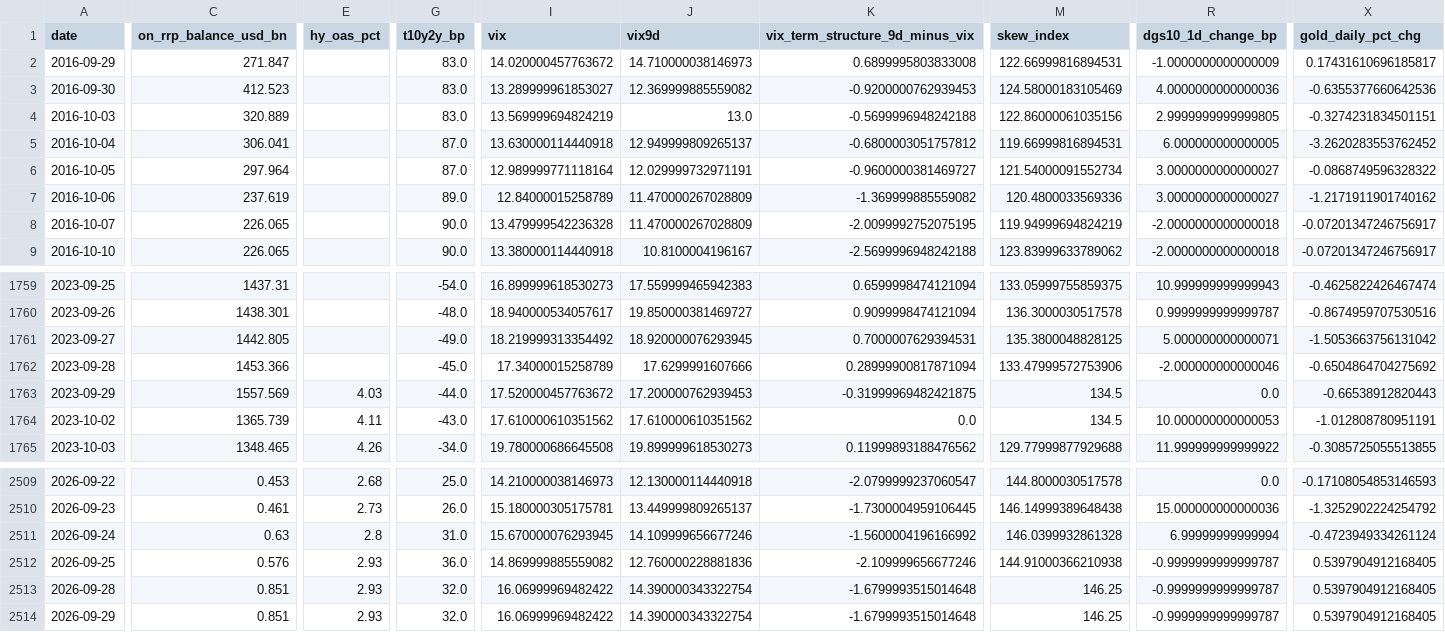
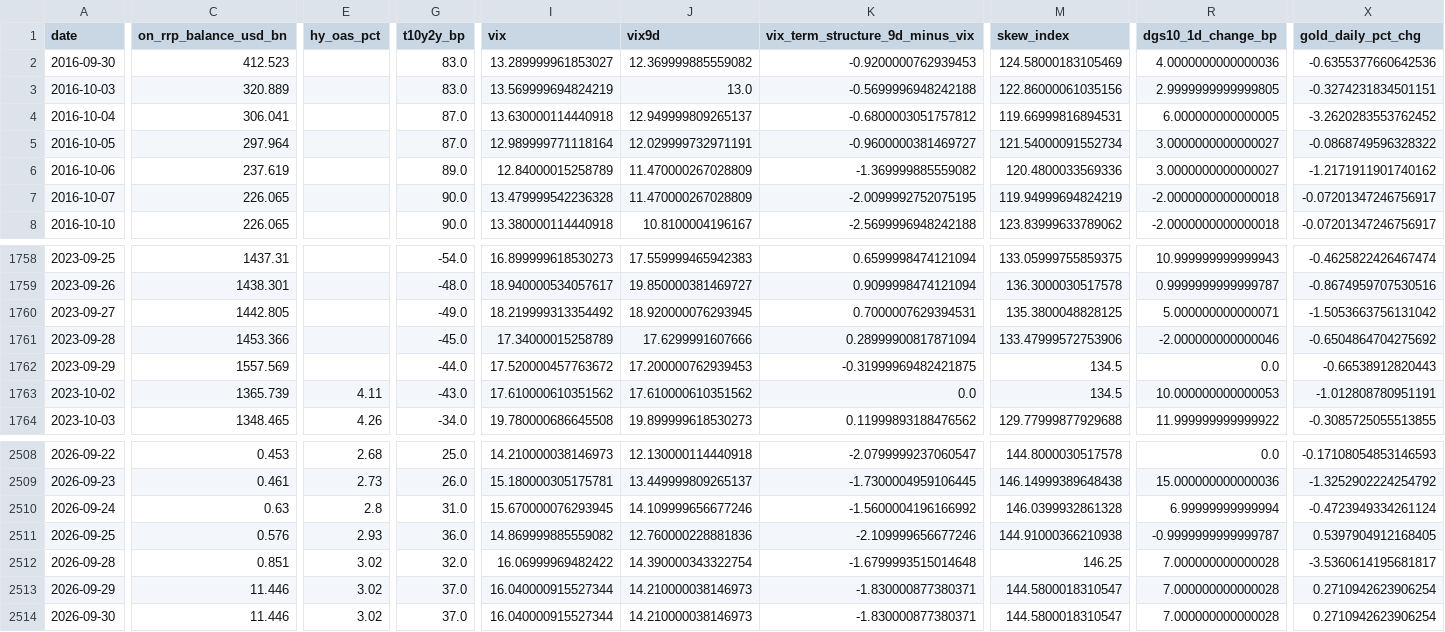
Before and after one commit to weiting1226/weiting1226.github.io, a CSV file: market-liquidity-monitor/data/market_liquidity_indicators.csv, drawn as a sheet; only a part is shown, gaps mark what is left out; removed rows and columns are numbered as before the commit, all else as after; rows hold the shown columns only; the diff covers the shown part only; the diff names each change by its address in the sheet, - before the commit and + after, or states it on an @@ line.

```diff
--- a/market-liquidity-monitor/data/market_liquidity_indicators.csv
+++ b/market-liquidity-monitor/data/market_liquidity_indicators.csv
-row 2: 2016-09-29 | 271.847 |  | 83.0 | 14.020000457763672 | 14.710000038146973 | 0.6899995803833008 | 122.66999816894531 | -1.0000000000000009 | 0.17431610696185817
-E1762 (hy_oas_pct): 4.03
+E1762 (hy_oas_pct): (empty)
-E2512:E2513 (hy_oas_pct): 2.93
+E2512:E2513 (hy_oas_pct): 3.02
-R2512:R2513 (dgs10_1d_change_bp): -0.9999999999999787
+R2512:R2513 (dgs10_1d_change_bp): 7.000000000000028
-X2512 (gold_daily_pct_chg): 0.5397904912168405
+X2512 (gold_daily_pct_chg): -3.5360614195681817
-C2513 (on_rrp_balance_usd_bn): 0.851
+C2513 (on_rrp_balance_usd_bn): 11.446
-G2513 (t10y2y_bp): 32.0
+G2513 (t10y2y_bp): 37.0
-I2513 (vix): 16.06999969482422
+I2513 (vix): 16.040000915527344
-J2513 (vix9d): 14.390000343322754
+J2513 (vix9d): 14.210000038146973
-K2513 (vix_term_structure_9d_minus_vix): -1.6799993515014648
+K2513 (vix_term_structure_9d_minus_vix): -1.830000877380371
-M2513 (skew_index): 146.25
+M2513 (skew_index): 144.5800018310547
-X2513 (gold_daily_pct_chg): 0.5397904912168405
+X2513 (gold_daily_pct_chg): 0.2710942623906254
+row 2514: 2026-09-30 | 11.446 | 3.02 | 37.0 | 16.040000915527344 | 14.210000038146973 | -1.830000877380371 | 144.5800018310547 | 7.000000000000028 | 0.2710942623906254
```
Also changed, not shown: 6 edited cells elsewhere in this file, market-liquidity-monitor/data/raw/dxy_fred_broad.csv, market-liquidity-monitor/data/raw/gold.csv, 17 other files.
